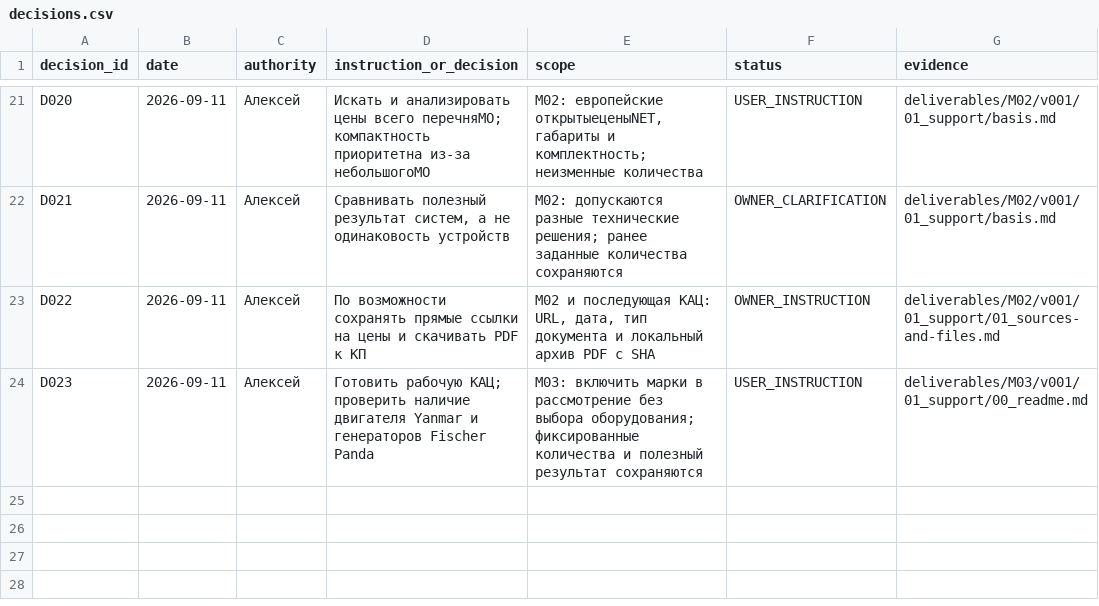
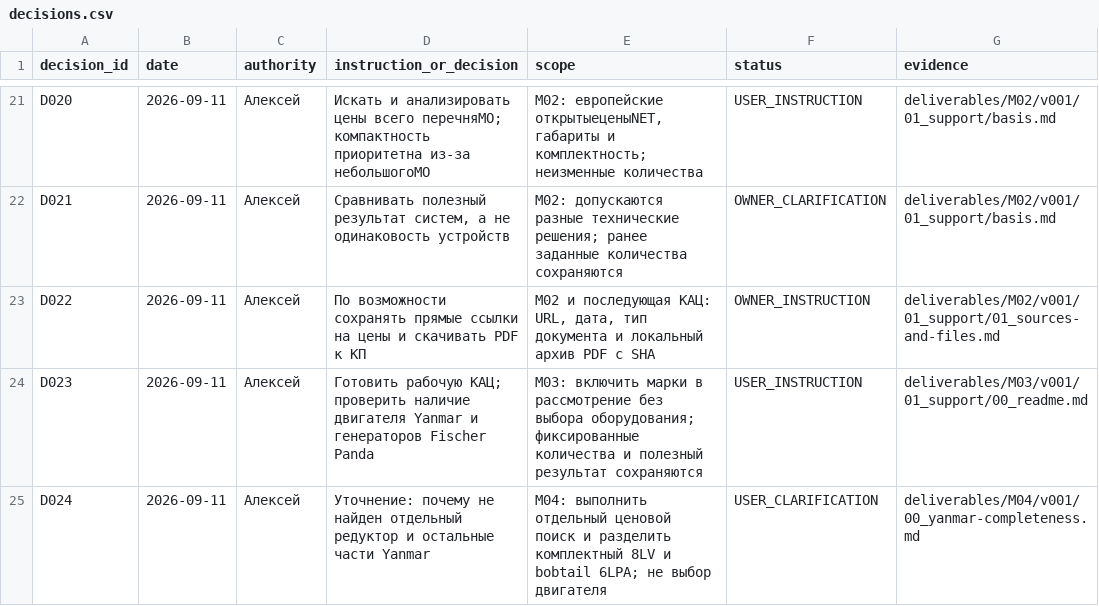
Before and after one commit to vetus-nauta/van-de-stadt-67-ft, a CSV file: data/office/decisions.csv, drawn as a sheet; only a part is shown, gaps mark what is left out; the diff names each change by its address in the sheet, - before the commit and + after, or states it on an @@ line.

```diff
--- a/data/office/decisions.csv
+++ b/data/office/decisions.csv
+row 25: D024 | 2026-09-11 | Алексей | Уточнение: почему не найден отдельный редуктор и остальные части Yanmar | M04: выполнить отдельный ценовой поиск и разделить комплектный 8LV и bobtail 6LPA; не выбор двигателя | USER_CLARIFICATION | deliverables/M04/v001/00_yanmar-completeness.md
```
Also changed, not shown: data/office/tasks.csv, 14 other files.
